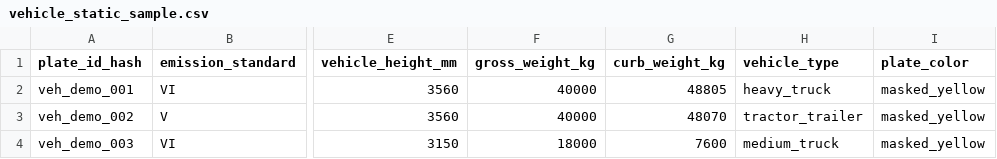
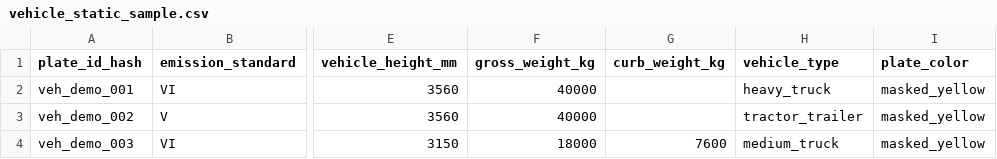
Before and after one commit to yuzexin64-eng/RTEE, a CSV file: data/demo/vehicle_static_sample.csv, drawn as a sheet; only a part is shown, gaps mark what is left out; the diff names each change by its address in the sheet, - before the commit and + after, or states it on an @@ line.

Commit message:
Remove inconsistent curb-weight values from demo data

```diff
--- a/data/demo/vehicle_static_sample.csv
+++ b/data/demo/vehicle_static_sample.csv
-G2 (curb_weight_kg): 48805
+G2 (curb_weight_kg): (empty)
-G3 (curb_weight_kg): 48070
+G3 (curb_weight_kg): (empty)
```
